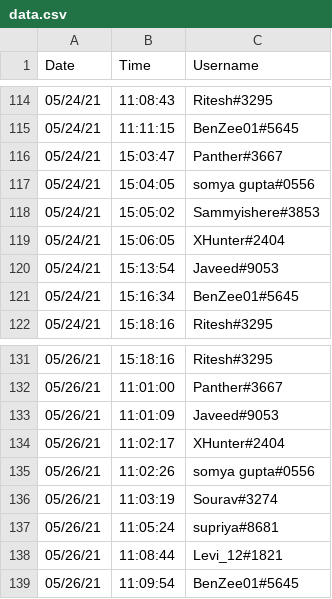
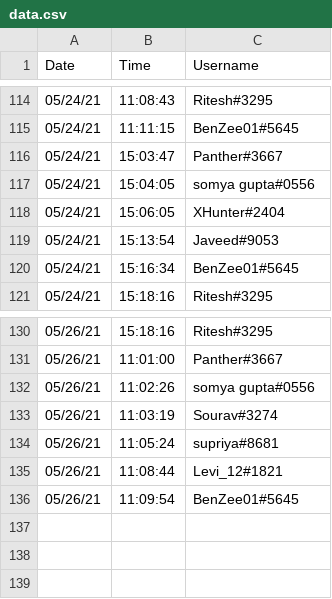
Before and after one commit to koders-in/Koders-Attendance-Calculator, a CSV file: data.csv, drawn as a sheet; only a part is shown, gaps mark what is left out; the diff names each change by its address in the sheet, - before the commit and + after, or states it on an @@ line.

```diff
--- a/data.csv
+++ b/data.csv
-row 118: 05/24/21 | 15:05:02 | Sammyishere#3853
-row 133: 05/26/21 | 11:01:09 | Javeed#9053
-row 134: 05/26/21 | 11:02:17 | XHunter#2404
```
Also changed, not shown: 1 other file.
